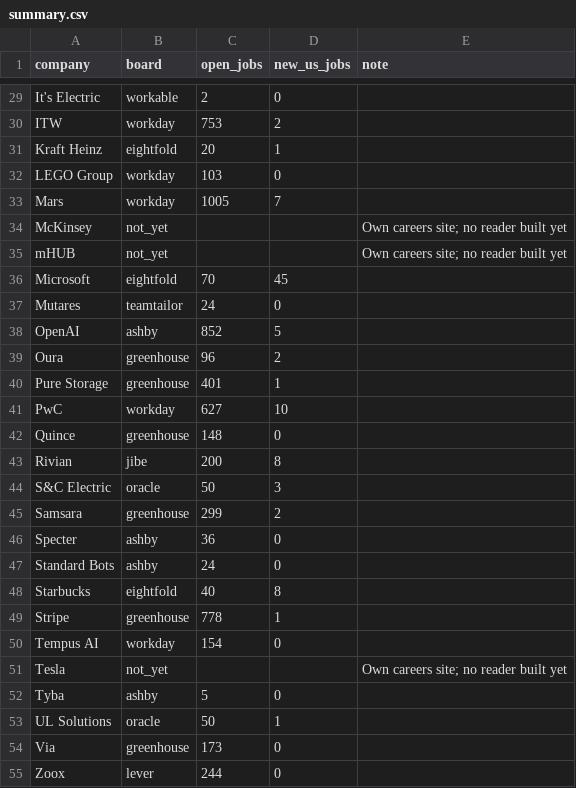
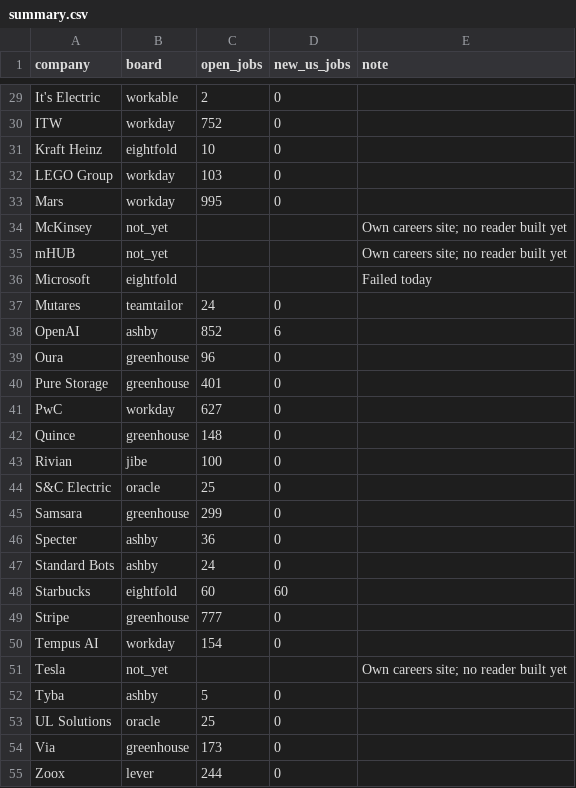
Before and after one commit to gauravshikhargandhi-web/job-tracker, a CSV file: data/summary.csv, drawn as a sheet; only a part is shown, gaps mark what is left out; the diff covers the shown part only; the diff names each change by its address in the sheet, - before the commit and + after, or states it on an @@ line.

```diff
--- a/data/summary.csv
+++ b/data/summary.csv
-C30 (open_jobs): 753
+C30 (open_jobs): 752
-D30 (new_us_jobs): 2
+D30 (new_us_jobs): 0
-C31 (open_jobs): 20
+C31 (open_jobs): 10
-D31 (new_us_jobs): 1
+D31 (new_us_jobs): 0
-C33 (open_jobs): 1005
+C33 (open_jobs): 995
-D33 (new_us_jobs): 7
+D33 (new_us_jobs): 0
-C36 (open_jobs): 70
+C36 (open_jobs): (empty)
-D36 (new_us_jobs): 45
+D36 (new_us_jobs): (empty)
-E36 (note): (empty)
+E36 (note): Failed today
-D38 (new_us_jobs): 5
+D38 (new_us_jobs): 6
-D39 (new_us_jobs): 2
+D39 (new_us_jobs): 0
-D40 (new_us_jobs): 1
+D40 (new_us_jobs): 0
-D41 (new_us_jobs): 10
+D41 (new_us_jobs): 0
-C43 (open_jobs): 200
+C43 (open_jobs): 100
-D43 (new_us_jobs): 8
+D43 (new_us_jobs): 0
-C44 (open_jobs): 50
+C44 (open_jobs): 25
-D44 (new_us_jobs): 3
+D44 (new_us_jobs): 0
-D45 (new_us_jobs): 2
+D45 (new_us_jobs): 0
-C48 (open_jobs): 40
+C48 (open_jobs): 60
-D48 (new_us_jobs): 8
+D48 (new_us_jobs): 60
-C49 (open_jobs): 778
+C49 (open_jobs): 777
-D49 (new_us_jobs): 1
+D49 (new_us_jobs): 0
-C53 (open_jobs): 50
+C53 (open_jobs): 25
-D53 (new_us_jobs): 1
+D53 (new_us_jobs): 0
```
Also changed, not shown: 24 edited cells elsewhere in this file, 5 other files.
